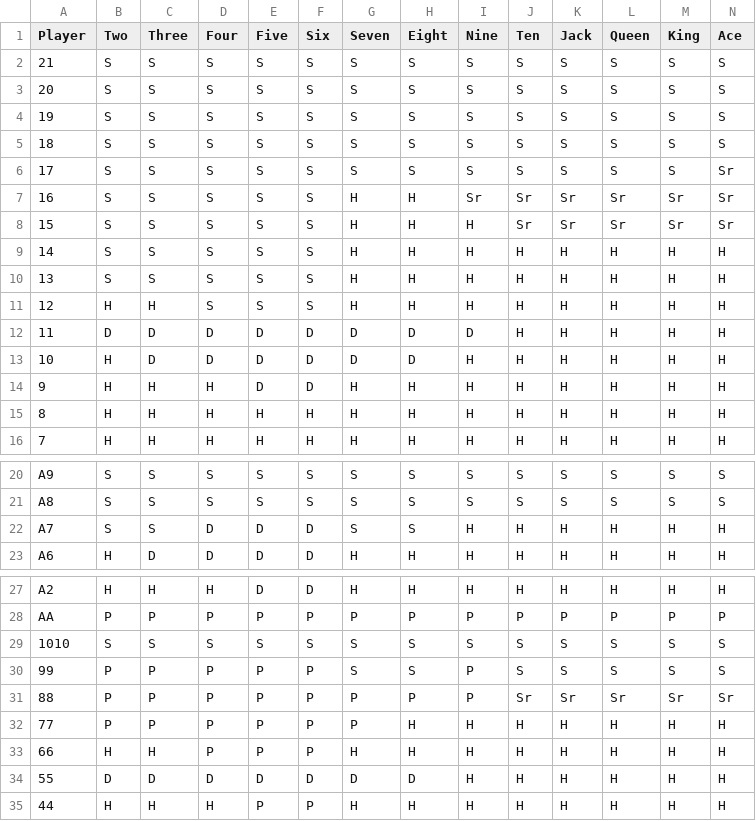
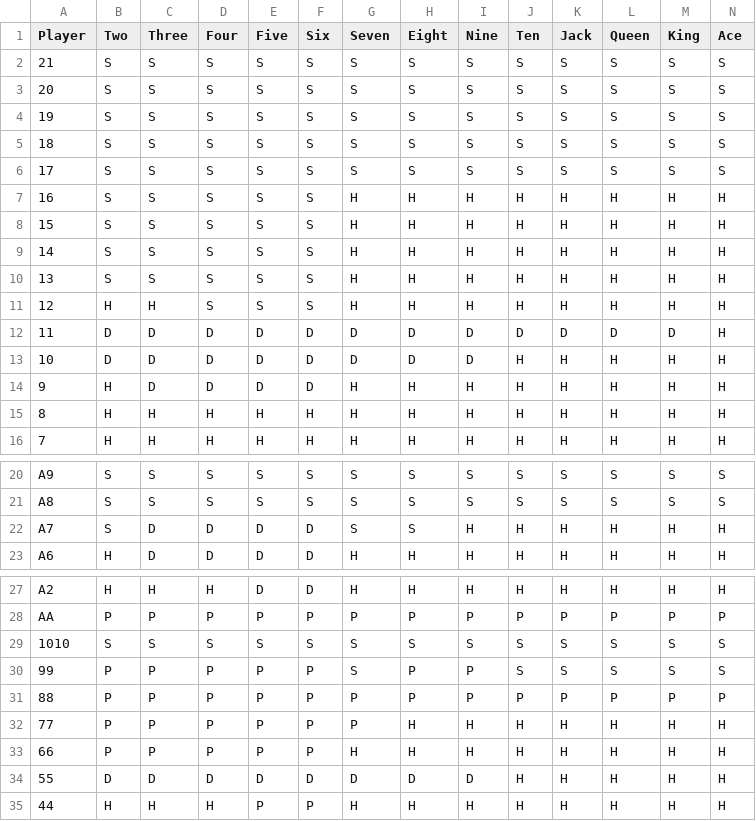
Before and after one commit to eth/BJ-BET-SIM-21-, a CSV file: BS_2.csv, drawn as a sheet; only a part is shown, gaps mark what is left out.

```diff
--- a/BS_2.csv
+++ b/BS_2.csv
@@ -5,5 +5,5 @@
 18,S,S,S,S,S,S,S,S,S,S,S,S,S
-17,S,S,S,S,S,S,S,S,S,S,S,S,Sr
-16,S,S,S,S,S,H,H,Sr,Sr,Sr,Sr,Sr,Sr
-15,S,S,S,S,S,H,H,H,Sr,Sr,Sr,Sr,Sr
+17,S,S,S,S,S,S,S,S,S,S,S,S,S
+16,S,S,S,S,S,H,H,H,H,H,H,H,H
+15,S,S,S,S,S,H,H,H,H,H,H,H,H
 14,S,S,S,S,S,H,H,H,H,H,H,H,H
@@ -11,5 +11,5 @@
 12,H,H,S,S,S,H,H,H,H,H,H,H,H
-11,D,D,D,D,D,D,D,D,H,H,H,H,H
-10,H,D,D,D,D,D,D,H,H,H,H,H,H
-9,H,H,H,D,D,H,H,H,H,H,H,H,H
+11,D,D,D,D,D,D,D,D,D,D,D,D,H
+10,D,D,D,D,D,D,D,D,H,H,H,H,H
+9,H,D,D,D,D,H,H,H,H,H,H,H,H
 8,H,H,H,H,H,H,H,H,H,H,H,H,H
@@ -21,3 +21,3 @@ A9,S,S,S,S,S,S,S,S,S,S,S,S,S
 A8,S,S,S,S,S,S,S,S,S,S,S,S,S
-A7,S,S,D,D,D,S,S,H,H,H,H,H,H
+A7,S,D,D,D,D,S,S,H,H,H,H,H,H
 A6,H,D,D,D,D,H,H,H,H,H,H,H,H
@@ -29,7 +29,7 @@ AA,P,P,P,P,P,P,P,P,P,P,P,P,P
 1010,S,S,S,S,S,S,S,S,S,S,S,S,S
-99,P,P,P,P,P,S,S,P,S,S,S,S,S
-88,P,P,P,P,P,P,P,P,Sr,Sr,Sr,Sr,Sr
+99,P,P,P,P,P,S,P,P,S,S,S,S,S
+88,P,P,P,P,P,P,P,P,P,P,P,P,P
 77,P,P,P,P,P,P,H,H,H,H,H,H,H
-66,H,H,P,P,P,H,H,H,H,H,H,H,H
-55,D,D,D,D,D,D,D,H,H,H,H,H,H
+66,P,P,P,P,P,H,H,H,H,H,H,H,H
+55,D,D,D,D,D,D,D,D,H,H,H,H,H
 44,H,H,H,P,P,H,H,H,H,H,H,H,H
```
Also changed, not shown: 3 other files.
